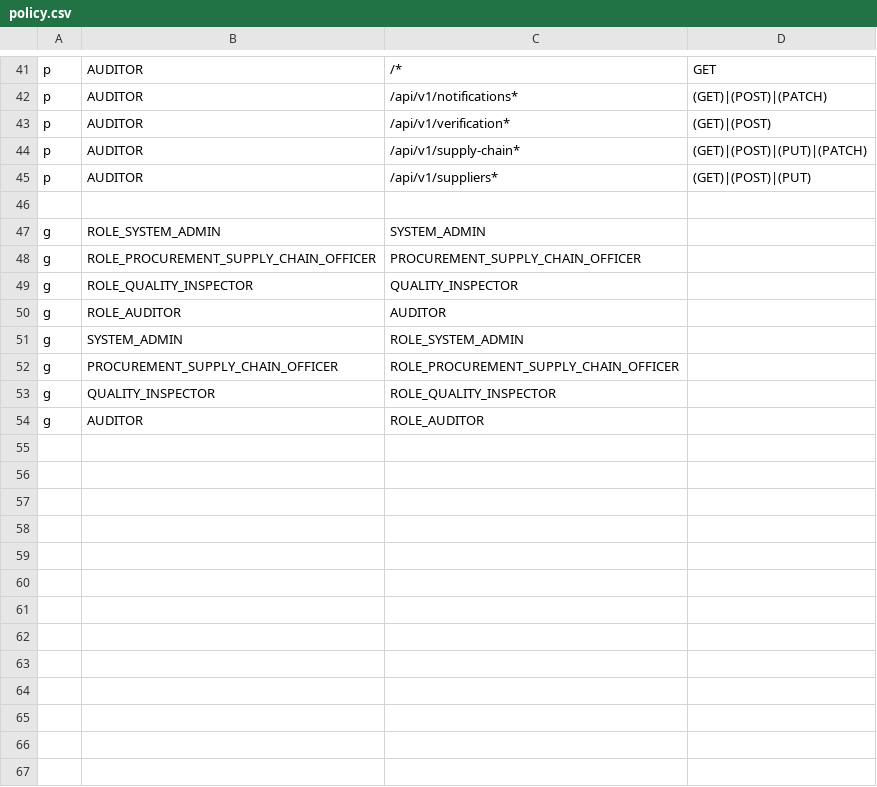
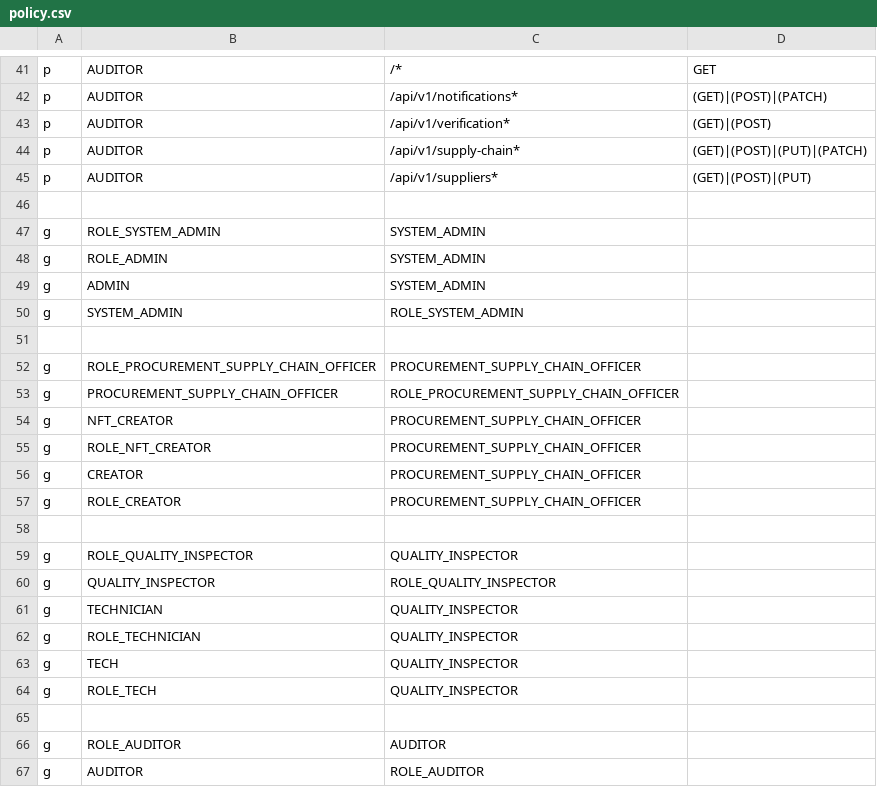
Before and after one commit to prathmesh2028/NOVEXA_BLOCKCHAIN, a CSV file: backend/src/core/casbin/policy.csv, drawn as a sheet; only a part is shown, gaps mark what is left out.

```diff
--- a/backend/src/core/casbin/policy.csv
+++ b/backend/src/core/casbin/policy.csv
@@ -47,8 +47,21 @@ p, AUDITOR, /api/v1/suppliers*, (GET)|(POST)|(PUT)
 g, ROLE_SYSTEM_ADMIN, SYSTEM_ADMIN
+g, ROLE_ADMIN, SYSTEM_ADMIN
+g, ADMIN, SYSTEM_ADMIN
+g, SYSTEM_ADMIN, ROLE_SYSTEM_ADMIN
+
 g, ROLE_PROCUREMENT_SUPPLY_CHAIN_OFFICER, PROCUREMENT_SUPPLY_CHAIN_OFFICER
+g, PROCUREMENT_SUPPLY_CHAIN_OFFICER, ROLE_PROCUREMENT_SUPPLY_CHAIN_OFFICER
+g, NFT_CREATOR, PROCUREMENT_SUPPLY_CHAIN_OFFICER
+g, ROLE_NFT_CREATOR, PROCUREMENT_SUPPLY_CHAIN_OFFICER
+g, CREATOR, PROCUREMENT_SUPPLY_CHAIN_OFFICER
+g, ROLE_CREATOR, PROCUREMENT_SUPPLY_CHAIN_OFFICER
+
 g, ROLE_QUALITY_INSPECTOR, QUALITY_INSPECTOR
+g, QUALITY_INSPECTOR, ROLE_QUALITY_INSPECTOR
+g, TECHNICIAN, QUALITY_INSPECTOR
+g, ROLE_TECHNICIAN, QUALITY_INSPECTOR
+g, TECH, QUALITY_INSPECTOR
+g, ROLE_TECH, QUALITY_INSPECTOR
+
 g, ROLE_AUDITOR, AUDITOR
-g, SYSTEM_ADMIN, ROLE_SYSTEM_ADMIN
-g, PROCUREMENT_SUPPLY_CHAIN_OFFICER, ROLE_PROCUREMENT_SUPPLY_CHAIN_OFFICER
-g, QUALITY_INSPECTOR, ROLE_QUALITY_INSPECTOR
 g, AUDITOR, ROLE_AUDITOR
```
Also changed, not shown: 13 other files.
